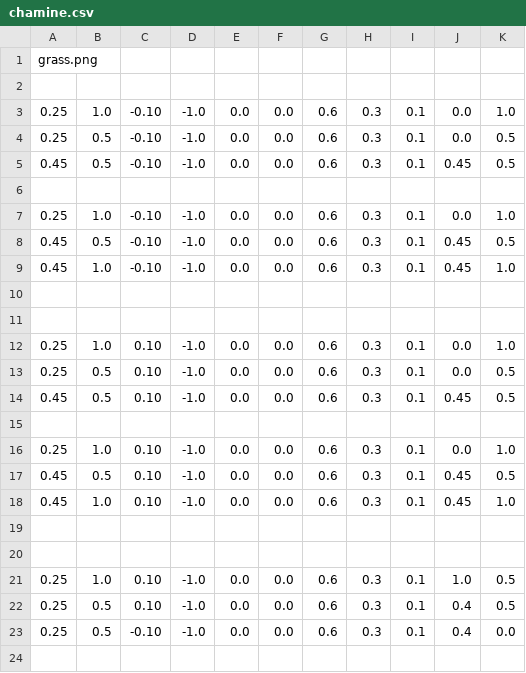
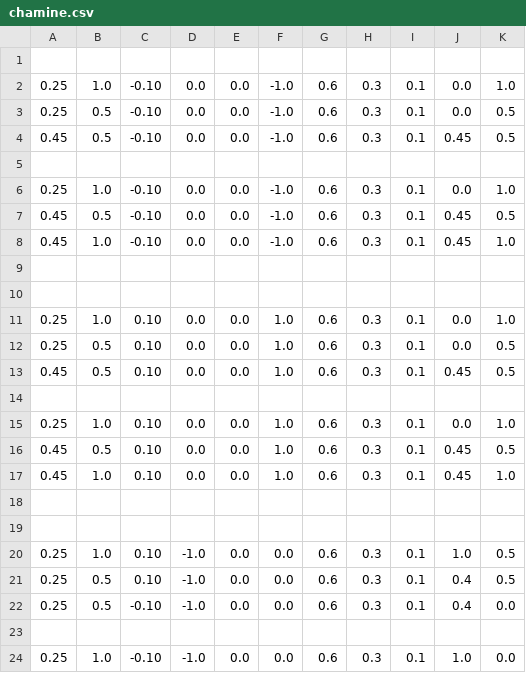
Before and after one commit to Fallkenny/OpenGL-CSVRenderer-Reloaded, a CSV file: OpenGL-CSVRenderer-Reloaded/chamine.csv, drawn as a sheet; only a part is shown; the shorter side is filled out with more unchanged rows; the diff covers the shown part only.

```diff
--- a/OpenGL-CSVRenderer-Reloaded/chamine.csv
+++ b/OpenGL-CSVRenderer-Reloaded/chamine.csv
@@ -1,19 +1,18 @@
-grass.png
 
-0.25;   1.0; -0.10;   -1.0;  0.0;  0.0;  0.6;  0.3;  0.1;       0.0; 1.0;
-0.25;   0.5; -0.10;   -1.0;  0.0;  0.0;  0.6;  0.3;  0.1;       0.0; 0.5;
-0.45;   0.5; -0.10;   -1.0;  0.0;  0.0;  0.6;  0.3;  0.1;       0.45; 0.5;
+0.25;   1.0; -0.10;   0.0;  0.0;  -1.0;  0.6;  0.3;  0.1;       0.0; 1.0;
+0.25;   0.5; -0.10;   0.0;  0.0;  -1.0;  0.6;  0.3;  0.1;       0.0; 0.5;
+0.45;   0.5; -0.10;   0.0;  0.0;  -1.0;  0.6;  0.3;  0.1;       0.45; 0.5;
 
-0.25;   1.0; -0.10;   -1.0;  0.0;  0.0;  0.6;  0.3;  0.1;       0.0; 1.0;
-0.45;   0.5; -0.10;   -1.0;  0.0;  0.0;  0.6;  0.3;  0.1;       0.45; 0.5;
-0.45;   1.0; -0.10;   -1.0;  0.0;  0.0;  0.6;  0.3;  0.1;       0.45; 1.0;
+0.25;   1.0; -0.10;   0.0;  0.0;  -1.0;  0.6;  0.3;  0.1;       0.0; 1.0;
+0.45;   0.5; -0.10;   0.0;  0.0;  -1.0;  0.6;  0.3;  0.1;       0.45; 0.5;
+0.45;   1.0; -0.10;   0.0;  0.0;  -1.0;  0.6;  0.3;  0.1;       0.45; 1.0;
 
 
-0.25;   1.0; 0.10;   -1.0;  0.0;  0.0;  0.6;  0.3;  0.1;        0.0; 1.0;
-0.25;   0.5; 0.10;   -1.0;  0.0;  0.0;  0.6;  0.3;  0.1;        0.0; 0.5;
-0.45;   0.5; 0.10;   -1.0;  0.0;  0.0;  0.6;  0.3;  0.1;        0.45; 0.5;
+0.25;   1.0; 0.10;   0.0;  0.0;  1.0;  0.6;  0.3;  0.1;        0.0; 1.0;
+0.25;   0.5; 0.10;   0.0;  0.0;  1.0;  0.6;  0.3;  0.1;        0.0; 0.5;
+0.45;   0.5; 0.10;   0.0;  0.0;  1.0;  0.6;  0.3;  0.1;        0.45; 0.5;
 
-0.25;   1.0; 0.10;   -1.0;  0.0;  0.0;  0.6;  0.3;  0.1;        0.0; 1.0;
-0.45;   0.5; 0.10;   -1.0;  0.0;  0.0;  0.6;  0.3;  0.1;        0.45; 0.5;
-0.45;   1.0; 0.10;   -1.0;  0.0;  0.0;  0.6;  0.3;  0.1;        0.45; 1.0;
+0.25;   1.0; 0.10;   0.0;  0.0;  1.0;  0.6;  0.3;  0.1;        0.0; 1.0;
+0.45;   0.5; 0.10;   0.0;  0.0;  1.0;  0.6;  0.3;  0.1;        0.45; 0.5;
+0.45;   1.0; 0.10;   0.0;  0.0;  1.0;  0.6;  0.3;  0.1;        0.45; 1.0;
 
```
Also changed, not shown: 4 added rows, 3 removed rows and 3 edited cells elsewhere in this file, OpenGL-CSVRenderer-Reloaded/caule.csv, OpenGL-CSVRenderer-Reloaded/cerca.csv, 14 other files.
